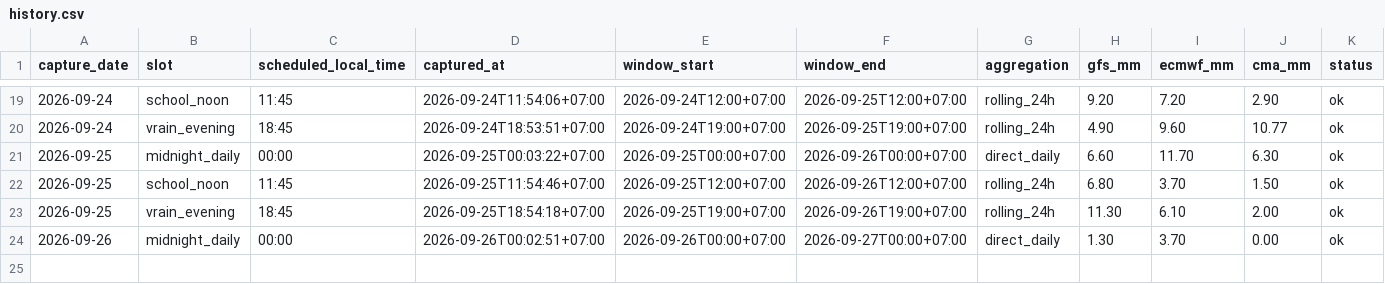
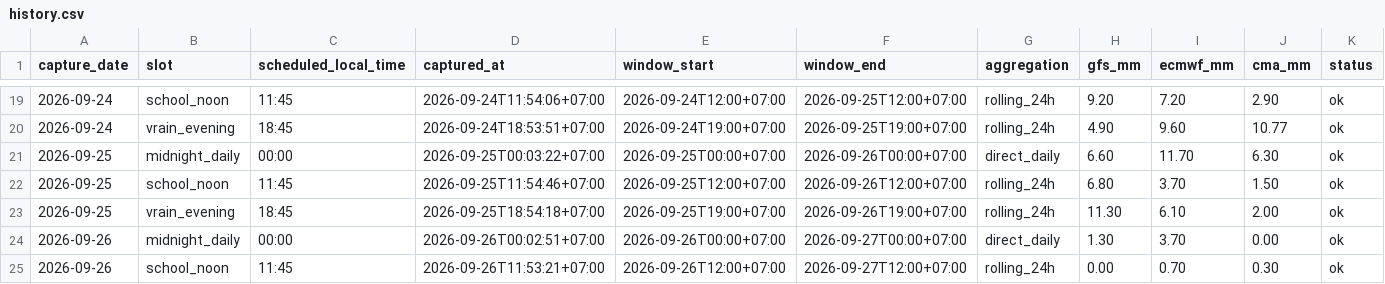
Before and after one commit to rainexplorers/fpt-danang, a CSV file: data/history.csv, drawn as a sheet; only a part is shown, gaps mark what is left out; the diff names each change by its address in the sheet, - before the commit and + after, or states it on an @@ line.

```diff
--- a/data/history.csv
+++ b/data/history.csv
+row 25: 2026-09-26 | school_noon | 11:45 | 2026-09-26T11:53:21+07:00 | 2026-09-26T12:00+07:00 | 2026-09-27T12:00+07:00 | rolling_24h | 0.00 | 0.70 | 0.30 | ok
```
Also changed, not shown: 1 other file.
